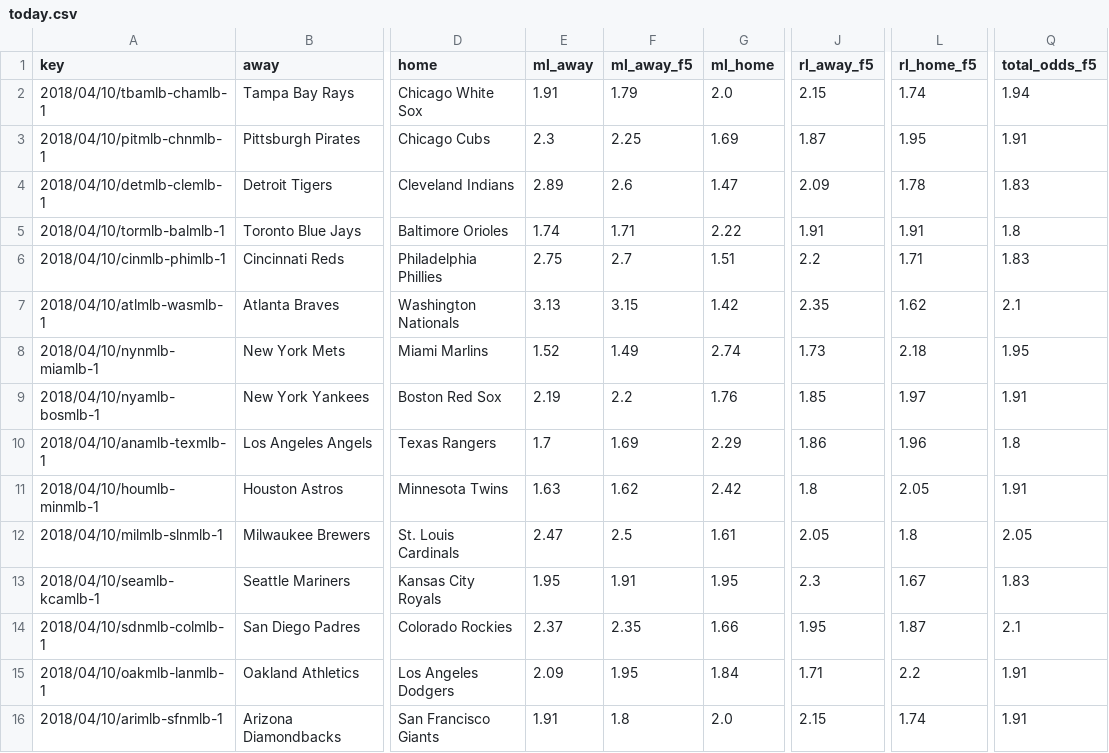
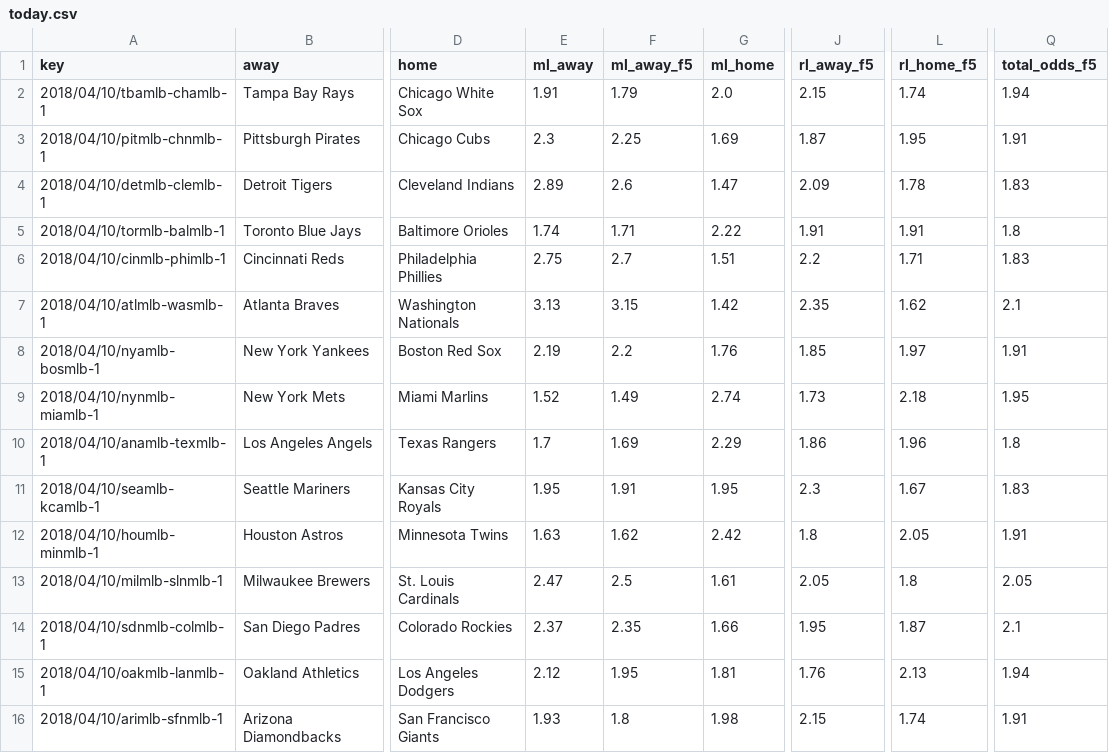
Before and after one commit to usbogie/mlb-daily-predictor, a CSV file: data/lines/today.csv, drawn as a sheet; only a part is shown, gaps mark what is left out; the diff names each change by its address in the sheet, - before the commit and + after, or states it on an @@ line.

Commit message:
finalize google sheets upload feature

```diff
--- a/data/lines/today.csv
+++ b/data/lines/today.csv
@@ row 9 moved to row 8: 2018/04/10/nyamlb-bosmlb-1 @@
@@ row 13 moved to row 11: 2018/04/10/seamlb-kcamlb-1 @@
-E15 (ml_away): 2.09
+E15 (ml_away): 2.12
-G15 (ml_home): 1.84
+G15 (ml_home): 1.81
-J15 (rl_away_f5): 1.71
+J15 (rl_away_f5): 1.76
-L15 (rl_home_f5): 2.2
+L15 (rl_home_f5): 2.13
-Q15 (total_odds_f5): 1.91
+Q15 (total_odds_f5): 1.94
-E16 (ml_away): 1.91
+E16 (ml_away): 1.93
-G16 (ml_home): 2.0
+G16 (ml_home): 1.98
```
Also changed, not shown: 2 other files.
